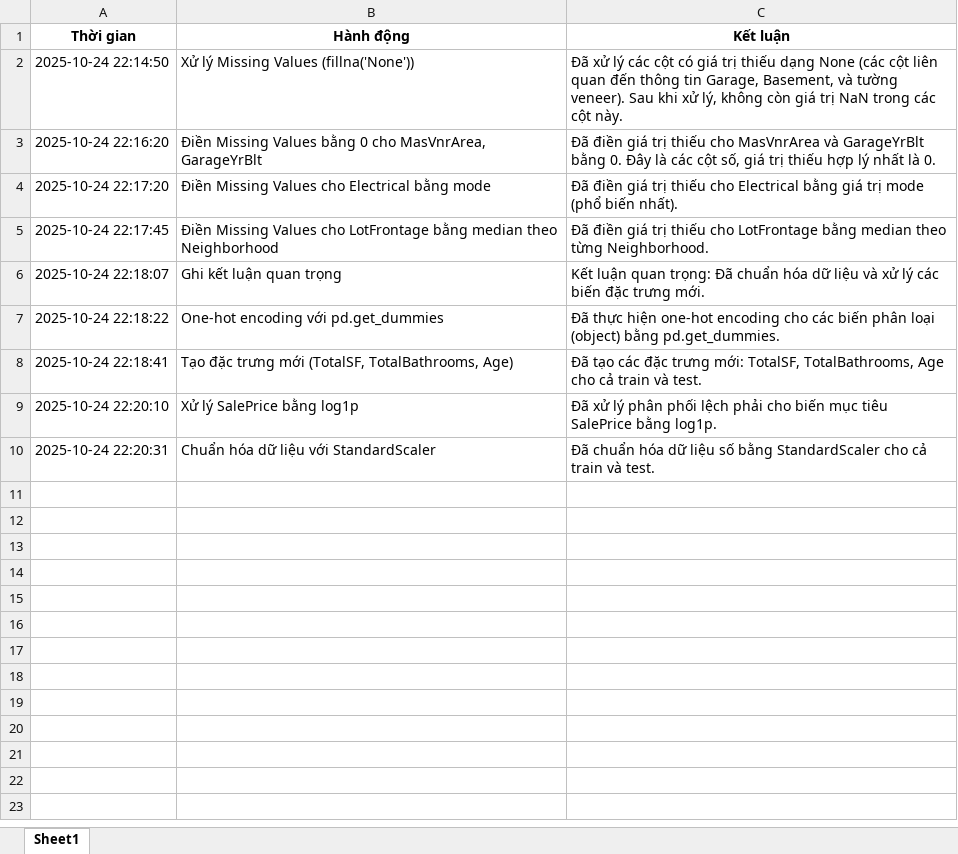
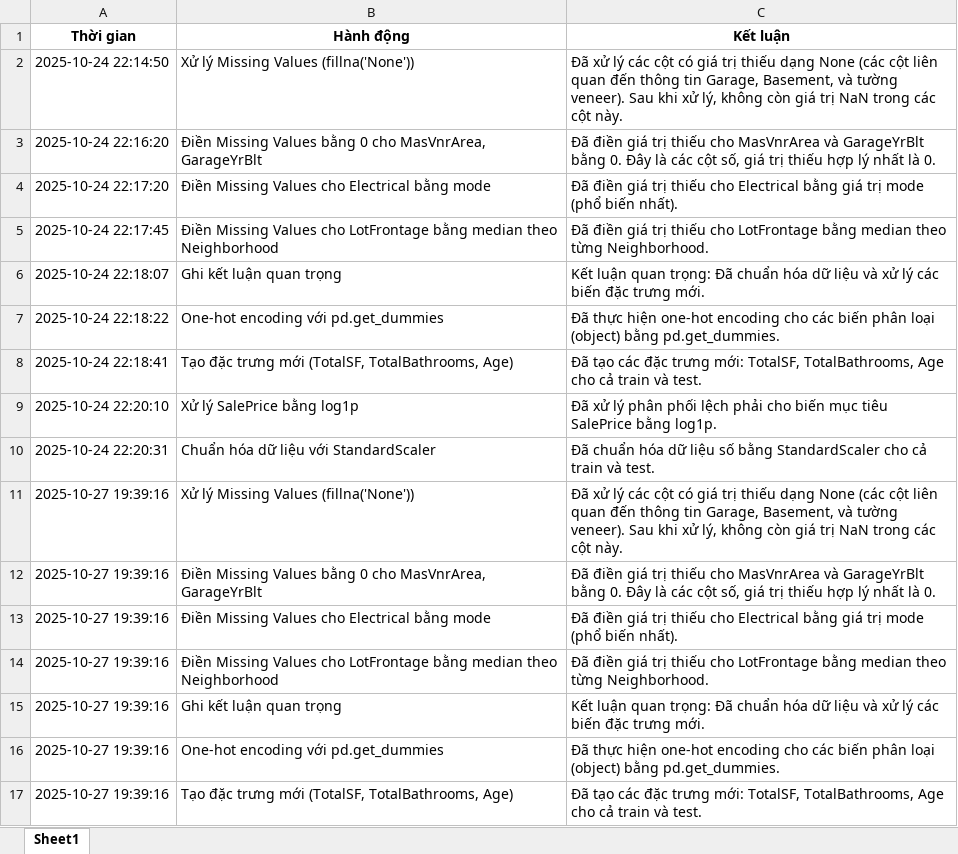
Before and after one commit to thongle2k5/SGU-HK1-2025_ML, an Excel workbook: Chalenge2/reports/featureEngineering_summary.xlsx, sheet Sheet1, drawn as a sheet; values as stored, in another font and other column widths than the file's, no borders; the diff names each change by its address in the sheet, - before the commit and + after, or states it on an @@ line.

```diff
--- a/Chalenge2/reports/featureEngineering_summary.xlsx (sheet Sheet1)
+++ b/Chalenge2/reports/featureEngineering_summary.xlsx (sheet Sheet1)
+row 11: 2025-10-27 19:39:16 | Xử lý Missing Values (fillna('None')) | Đã xử lý các cột có giá trị thiếu dạng None (các cột liên quan đến thông tin Garage, Basement, và tường veneer). Sau khi xử lý, không còn giá trị NaN trong các cột này.
+row 12: 2025-10-27 19:39:16 | Điền Missing Values bằng 0 cho MasVnrArea, GarageYrBlt | Đã điền giá trị thiếu cho MasVnrArea và GarageYrBlt bằng 0. Đây là các cột số, giá trị thiếu hợp lý nhất là 0.
+row 13: 2025-10-27 19:39:16 | Điền Missing Values cho Electrical bằng mode | Đã điền giá trị thiếu cho Electrical bằng giá trị mode (phổ biến nhất).
+row 14: 2025-10-27 19:39:16 | Điền Missing Values cho LotFrontage bằng median theo Neighborhood | Đã điền giá trị thiếu cho LotFrontage bằng median theo từng Neighborhood.
+row 15: 2025-10-27 19:39:16 | Ghi kết luận quan trọng | Kết luận quan trọng: Đã chuẩn hóa dữ liệu và xử lý các biến đặc trưng mới.
+row 16: 2025-10-27 19:39:16 | One-hot encoding với pd.get_dummies | Đã thực hiện one-hot encoding cho các biến phân loại (object) bằng pd.get_dummies.
+row 17: 2025-10-27 19:39:16 | Tạo đặc trưng mới (TotalSF, TotalBathrooms, Age) | Đã tạo các đặc trưng mới: TotalSF, TotalBathrooms, Age cho cả train và test.
```
Also changed, not shown: 10 other files.
